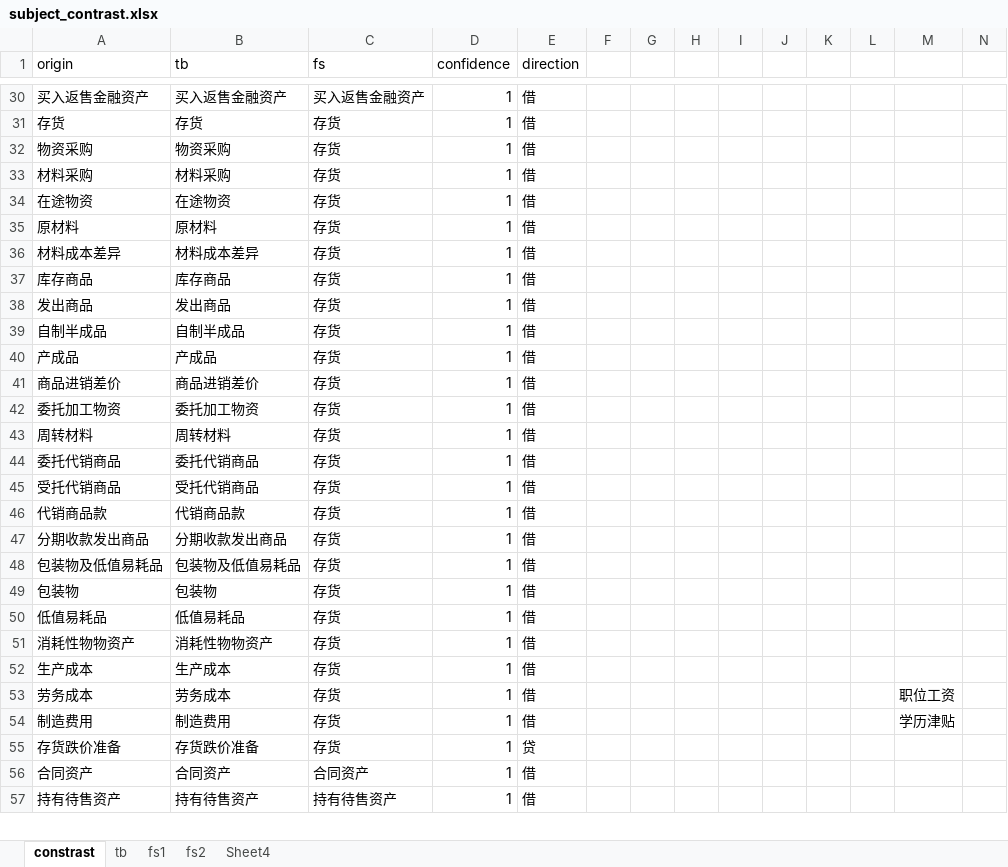
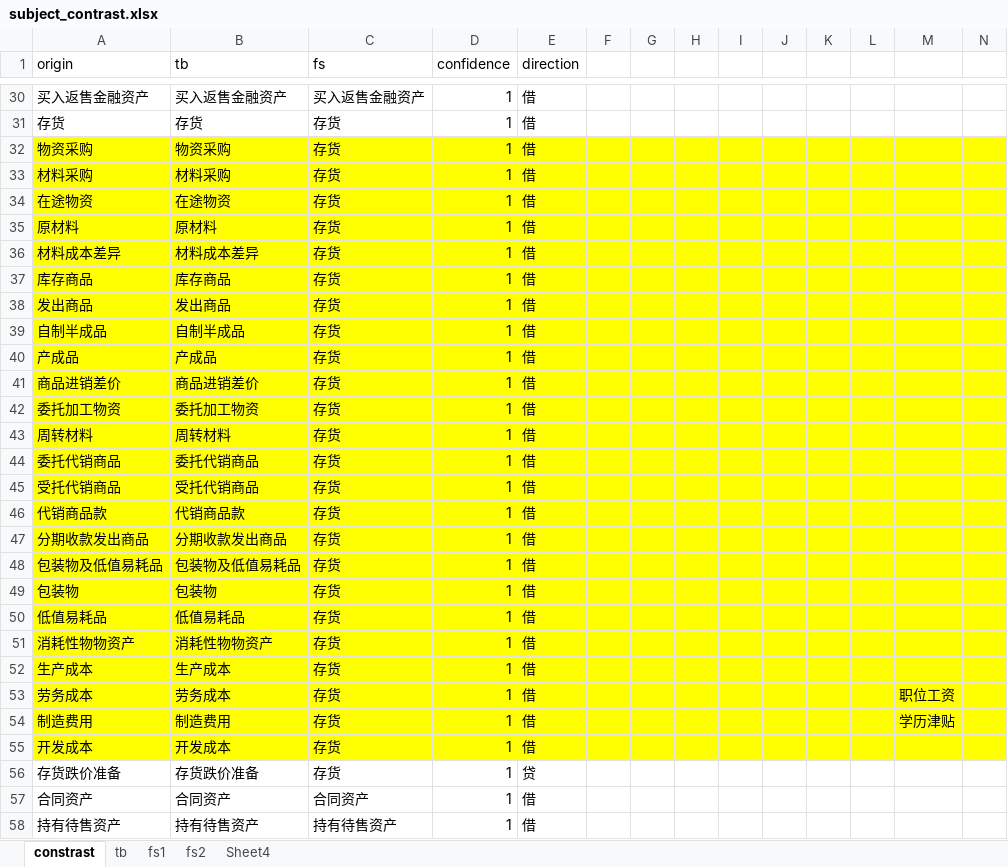
Before and after one commit to litufu/aduit, an Excel workbook: data/subject_contrast.xlsx, sheet constrast, drawn as a sheet; only a part is shown, gaps mark what is left out; values as stored, in another font and other column widths than the file's, no borders; rows hold the shown columns only; the diff covers the shown part only; the diff names each change by its address in the sheet, - before the commit and + after, or states it on an @@ line.

```diff
--- a/data/subject_contrast.xlsx (sheet constrast)
+++ b/data/subject_contrast.xlsx (sheet constrast)
-A32:N54 fill: none
+A32:N54 fill: #FFFF00
+row 55: 开发成本 | 开发成本 | 存货 | 1 | 借
```
Also changed, not shown: cell formats elsewhere in this sheet, sheet tb, 5 other files.
